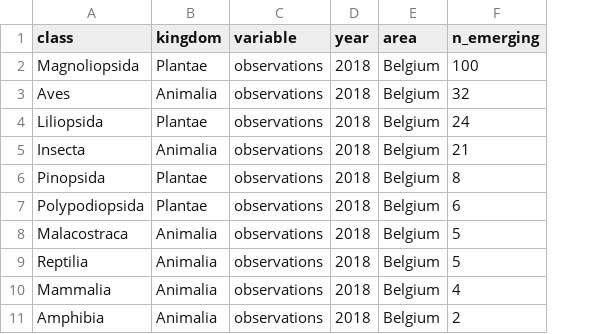
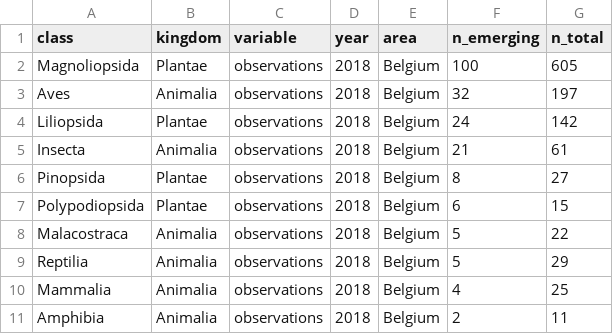
Before and after one commit to trias-project/indicators, a TSV file: data/output/taxonomic_distribution_emerging_species/n_emerging_taxa_per_class_in_BE_observations.tsv, drawn as a sheet; only a part is shown; the diff names each change by its address in the sheet, - before the commit and + after, or states it on an @@ line.

```diff
--- a/data/output/taxonomic_distribution_emerging_species/n_emerging_taxa_per_class_in_BE_observations.tsv
+++ b/data/output/taxonomic_distribution_emerging_species/n_emerging_taxa_per_class_in_BE_observations.tsv
+column G (n_total), rows 2-11: 605 | 197 | 142 | 61 | 27 | 15 | 22 | 29 | 25 | 11
```
Also changed, not shown: data/output/number_of_emerging_taxa_per_class.tsv, data/output/taxonomic_distribution_emerging_species/n_emerging_taxa_per_class_in_BE_occupancy.tsv, 9 other files.
